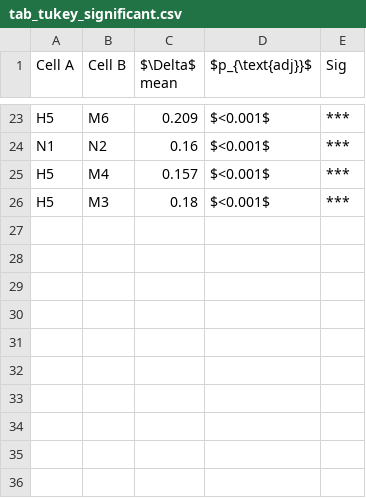
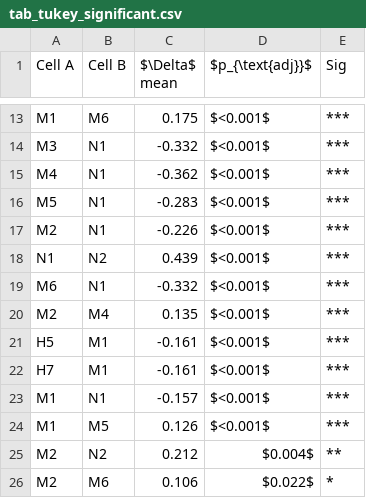
Before and after one commit to balajivenky06/roundtrip-closure, a CSV file: tables/tab_tukey_significant.csv, drawn as a sheet; only a part is shown, gaps mark what is left out; addresses are those after the commit; the diff covers the shown part only; the diff names each change by its address in the sheet, - before the commit and + after, or states it on an @@ line.

```diff
--- a/tables/tab_tukey_significant.csv
+++ b/tables/tab_tukey_significant.csv
-A13 (Cell A): H5
+A13 (Cell A): M1
-C13 ($\Delta$ mean): 0.209
+C13 ($\Delta$ mean): 0.175
+row 14: M3 | N1 | -0.332 | $<0.001$ | ***
+row 15: M4 | N1 | -0.362 | $<0.001$ | ***
+row 16: M5 | N1 | -0.283 | $<0.001$ | ***
+row 17: M2 | N1 | -0.226 | $<0.001$ | ***
-C18 ($\Delta$ mean): 0.16
+C18 ($\Delta$ mean): 0.439
+row 19: M6 | N1 | -0.332 | $<0.001$ | ***
-A20 (Cell A): H5
+A20 (Cell A): M2
-C20 ($\Delta$ mean): 0.157
+C20 ($\Delta$ mean): 0.135
-B21 (Cell B): M3
+B21 (Cell B): M1
-C21 ($\Delta$ mean): 0.18
+C21 ($\Delta$ mean): -0.161
+row 22: H7 | M1 | -0.161 | $<0.001$ | ***
+row 23: M1 | N1 | -0.157 | $<0.001$ | ***
+row 24: M1 | M5 | 0.126 | $<0.001$ | ***
+row 25: M2 | N2 | 0.212 | $0.004$ | **
+row 26: M2 | M6 | 0.106 | $0.022$ | *
```
Also changed, not shown: 5 added rows, 15 removed rows and 11 edited cells elsewhere in this file, tables/tab_cache_efficiency.csv, tables/tab_closure_rate_matrix.csv, 22 other files.
